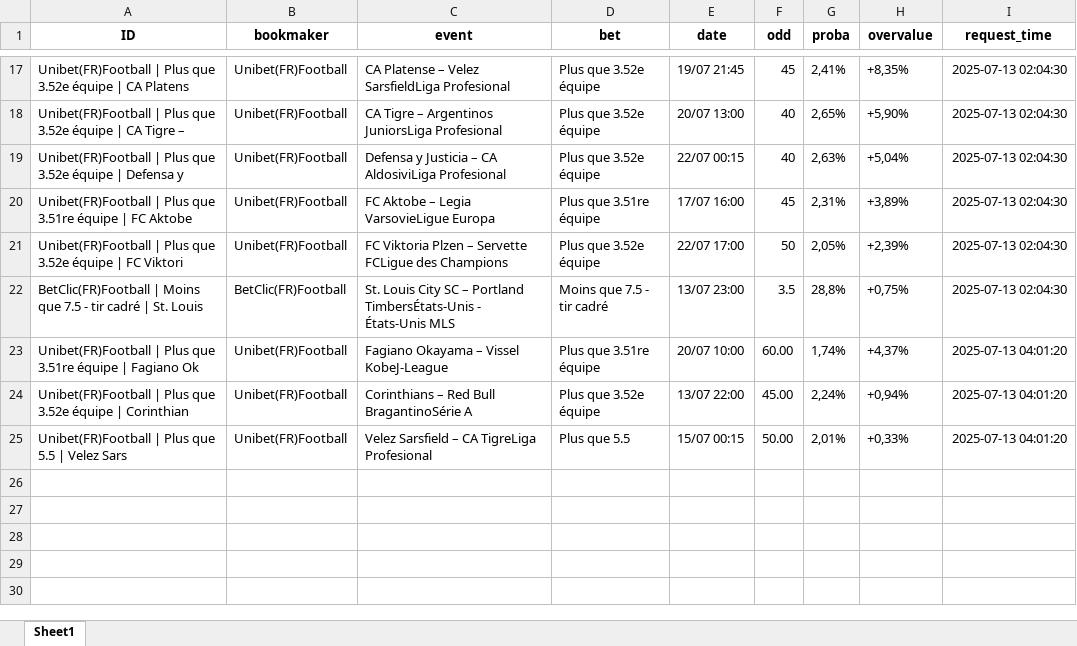
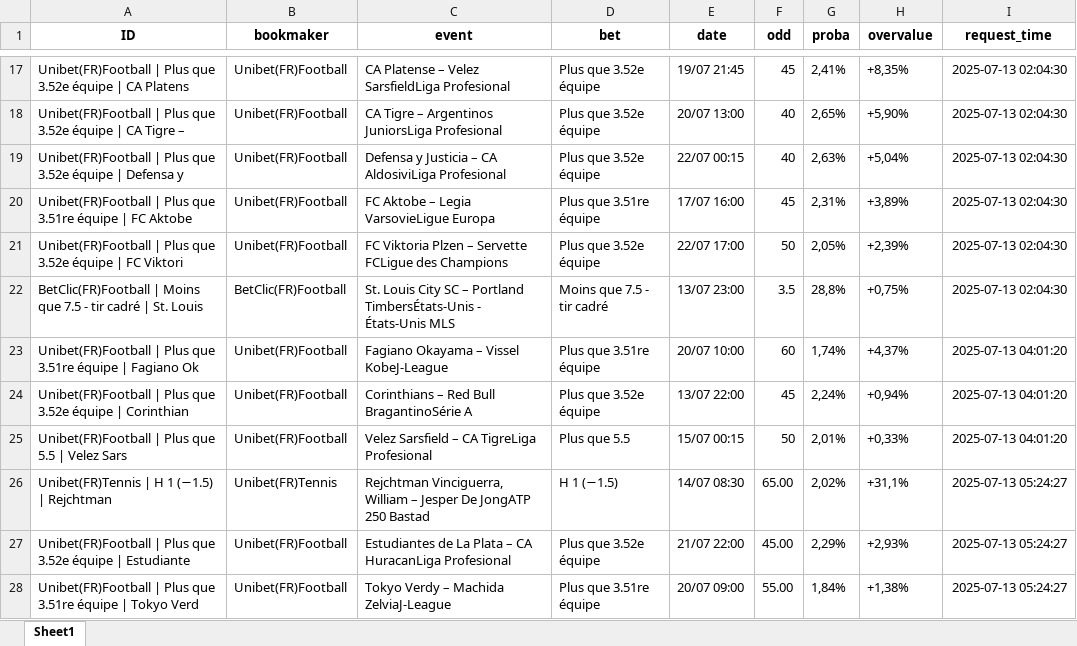
Before and after one commit to mdujardin3007/betting_scrapping, an Excel workbook: data/valuebets_database_2025-07-13.xlsx, sheet Sheet1, drawn as a sheet; only a part is shown, gaps mark what is left out; values as stored, in another font and other column widths than the file's, no borders; the diff names each change by its address in the sheet, - before the commit and + after, or states it on an @@ line.

Commit message:
Mise à jour des données valuebets

```diff
--- a/data/valuebets_database_2025-07-13.xlsx (sheet Sheet1)
+++ b/data/valuebets_database_2025-07-13.xlsx (sheet Sheet1)
-F23 (odd): 60.00
+F23 (odd): 60
-F24 (odd): 45.00
+F24 (odd): 45
-F25 (odd): 50.00
+F25 (odd): 50
+row 26: Unibet(FR)Tennis | H 1 (−1.5) | Rejchtman | Unibet(FR)Tennis | Rejchtman Vinciguerra, William – Jesper De JongATP 250 Bastad | H 1 (−1.5) | 14/07 08:30 | 65.00 | 2,02% | +31,1% | 2025-07-13 05:24:27
+row 27: Unibet(FR)Football | Plus que 3.52e équipe | Estudiante | Unibet(FR)Football | Estudiantes de La Plata – CA HuracanLiga Profesional | Plus que 3.52e équipe | 21/07 22:00 | 45.00 | 2,29% | +2,93% | 2025-07-13 05:24:27
+row 28: Unibet(FR)Football | Plus que 3.51re équipe | Tokyo Verd | Unibet(FR)Football | Tokyo Verdy – Machida ZelviaJ-League | Plus que 3.51re équipe | 20/07 09:00 | 55.00 | 1,84% | +1,38% | 2025-07-13 05:24:27
```
